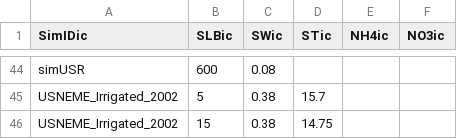
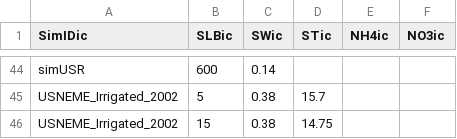
Before and after one commit to JBortolucci/ECOSMOS, a CSV file: inst/input/initial_conditions.csv, drawn as a sheet; only a part is shown, gaps mark what is left out; the diff covers the shown part only; the diff names each change by its address in the sheet, - before the commit and + after, or states it on an @@ line.

```diff
--- a/inst/input/initial_conditions.csv
+++ b/inst/input/initial_conditions.csv
-C44 (SWic): 0.08
+C44 (SWic): 0.14
```
Also changed, not shown: 27 edited cells elsewhere in this file, inst/Template_Simulation_Control_ECOSMOS_CANA.csv, inst/input/SOIL.csv, 4 other files.
